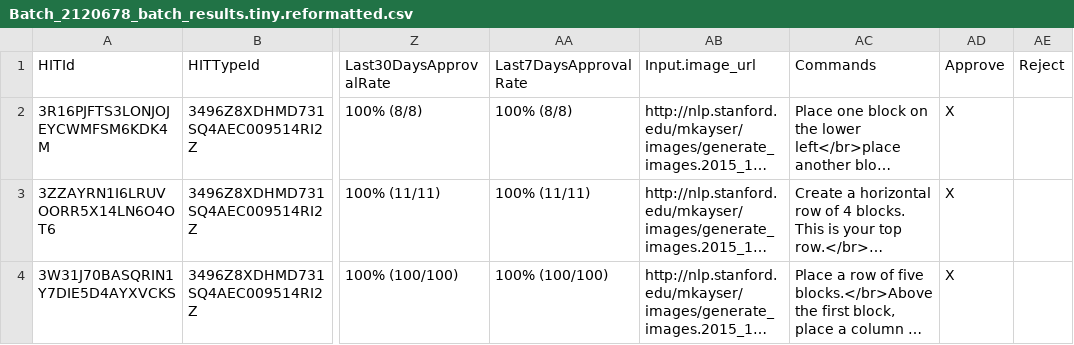
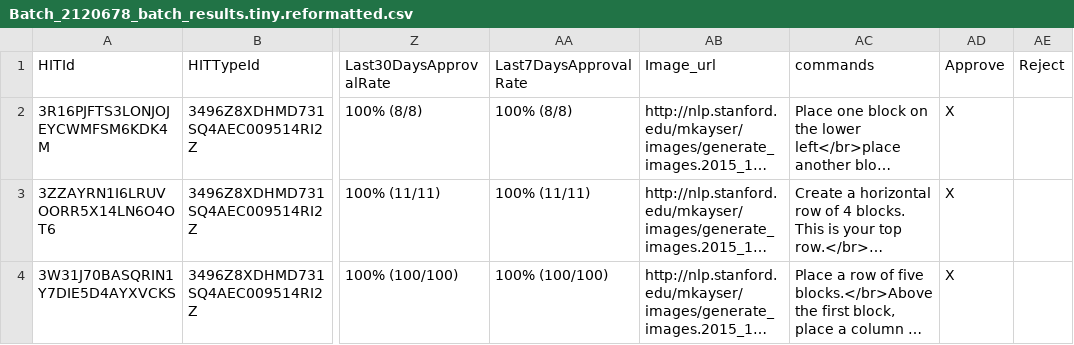
Before and after one commit to mkayser/deepdialog, a CSV file: mturk/get_descriptions_of_blocks/batch_01/Batch_2120678_batch_results.tiny.reformatted.csv, drawn as a sheet; only a part is shown, gaps mark what is left out; long unchanged cells end in …; the diff names each change by its address in the sheet, - before the commit and + after, or states it on an @@ line.

Commit message:
minor changes

```diff
--- a/mturk/get_descriptions_of_blocks/batch_01/Batch_2120678_batch_results.tiny.reformatted.csv
+++ b/mturk/get_descriptions_of_blocks/batch_01/Batch_2120678_batch_results.tiny.reformatted.csv
-AB1: Input.image_url
+AB1: Image_url
-AC1: Commands
+AC1: commands
```
